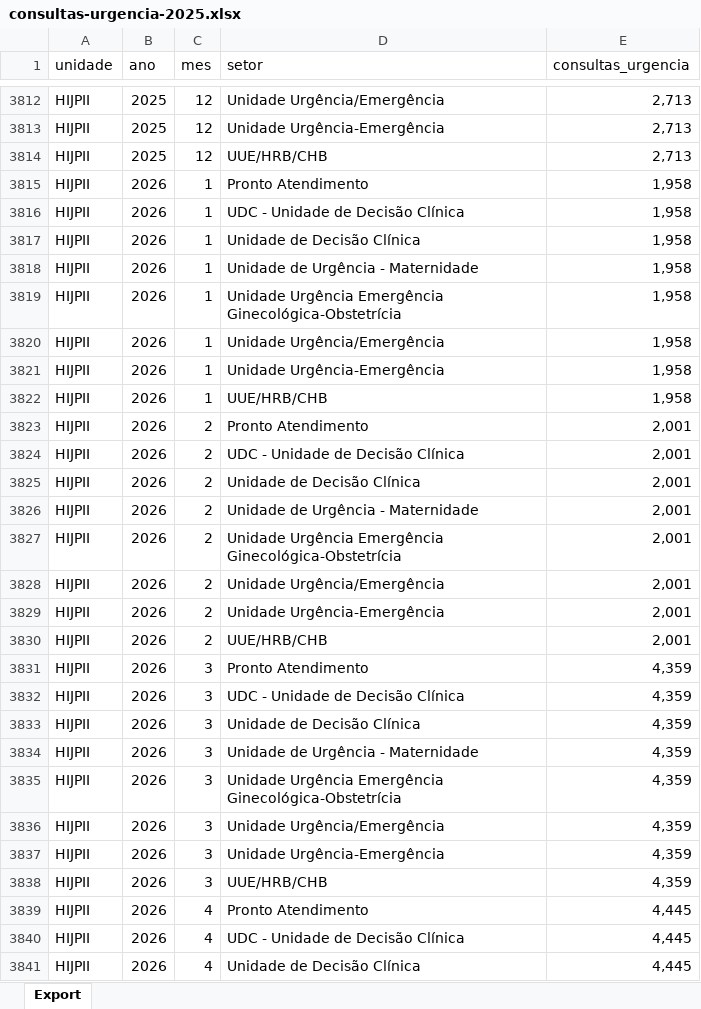
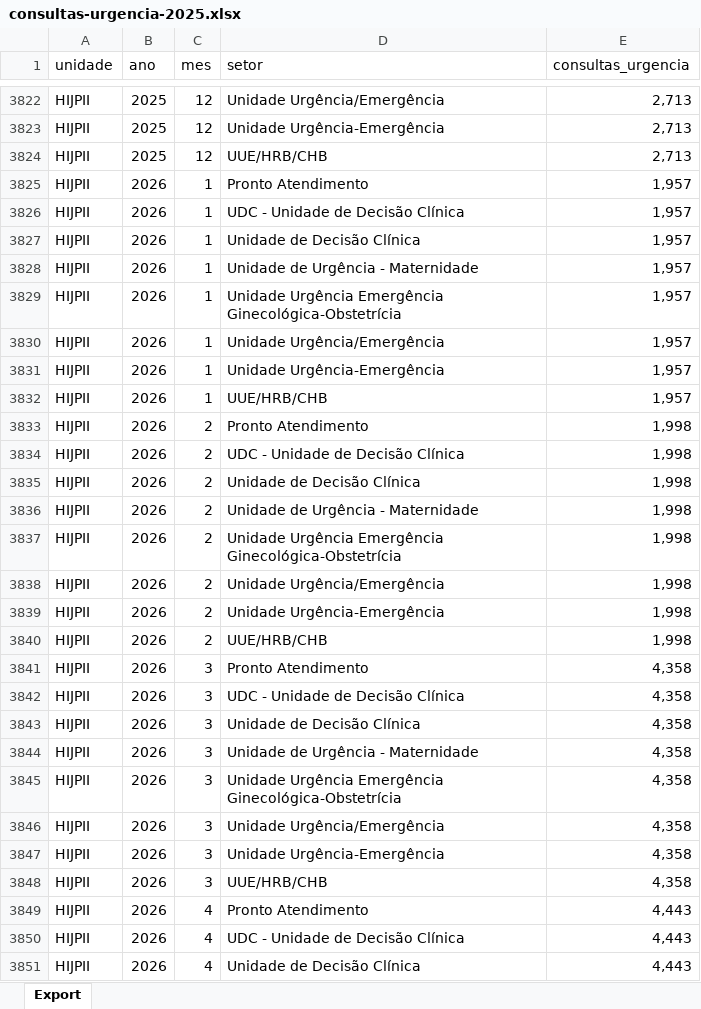
Before and after one commit to transparencia-mg/consultas-de-urgencia-fhemig, an Excel workbook: upload/consultas-urgencia-2025.xlsx, sheet Export, drawn as a sheet; only a part is shown, gaps mark what is left out; values as stored, in another font and other column widths than the file's, no borders; addresses are those after the commit; the diff covers the shown part only; the diff names each change by its address in the sheet, - before the commit and + after, or states it on an @@ line.

Commit message:
Carregando dados de maio/2026

```diff
--- a/upload/consultas-urgencia-2025.xlsx (sheet Export)
+++ b/upload/consultas-urgencia-2025.xlsx (sheet Export)
-E3825:E3832 (consultas_urgencia): 1,958
+E3825:E3832 (consultas_urgencia): 1,957
-E3833:E3840 (consultas_urgencia): 2,001
+E3833:E3840 (consultas_urgencia): 1,998
-E3841:E3848 (consultas_urgencia): 4,359
+E3841:E3848 (consultas_urgencia): 4,358
-E3849:E3851 (consultas_urgencia): 4,445
+E3849:E3851 (consultas_urgencia): 4,443
```
Also changed, not shown: 49 added rows and 8 edited cells elsewhere in this sheet.
